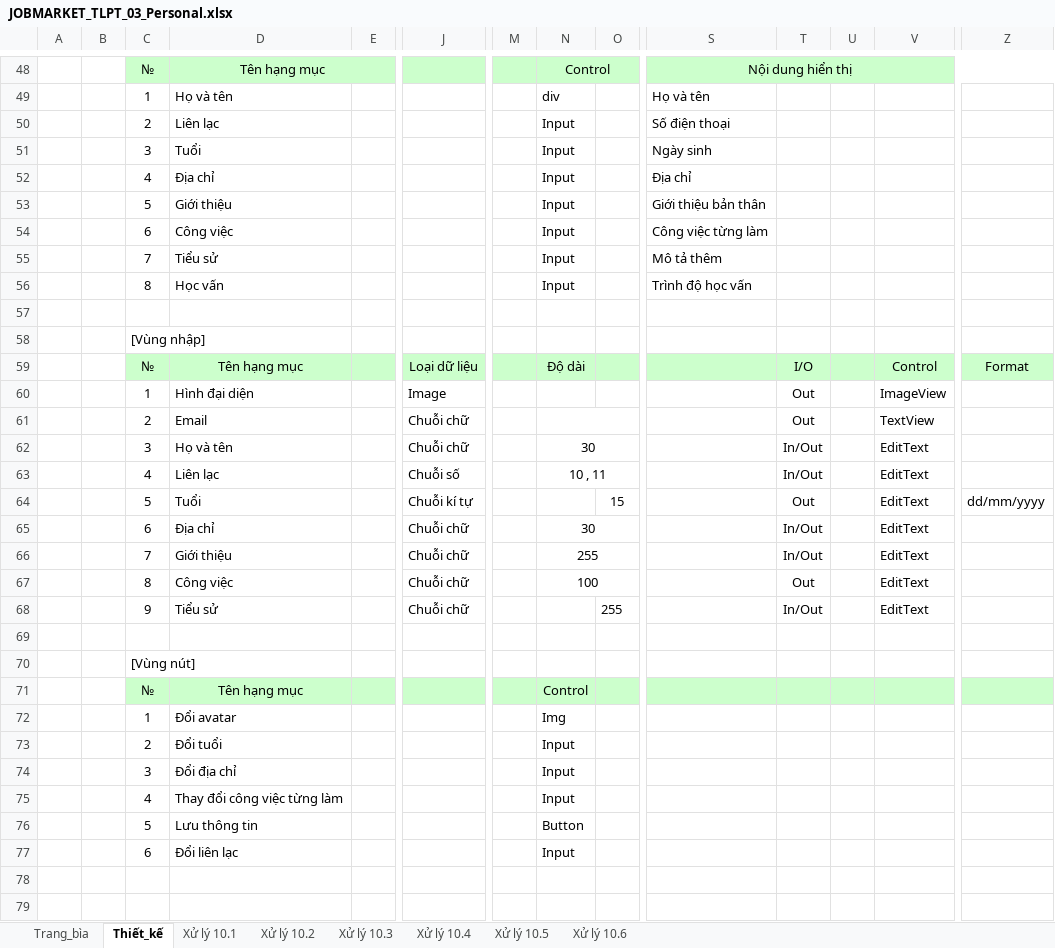
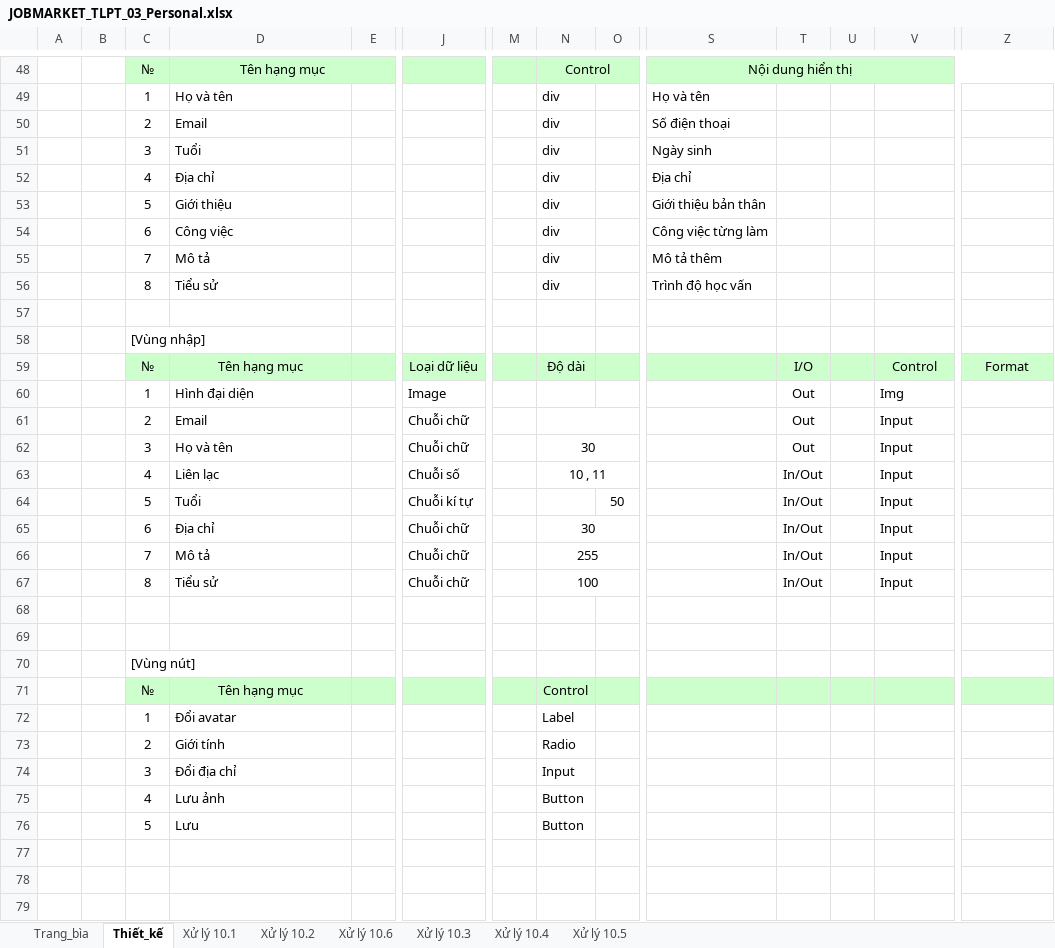
Before and after one commit to SavourySpringTu/Nhom27, an Excel workbook: Thiết Kế/TaiLieuThietKeChiTiet/JOBMARKET_TLPT_03_Personal.xlsx, sheet Thiết_kế, drawn as a sheet; only a part is shown, gaps mark what is left out; the shorter side is filled out with more unchanged rows; values as stored, in another font and other column widths than the file's, no borders; charts and pictures not drawn; removed rows and columns are numbered as before the commit, all else as after; rows hold the shown columns only; the diff covers the shown part only; the diff names each change by its address in the sheet, - before the commit and + after, or states it on an @@ line.

```diff
--- a/Thiết Kế/TaiLieuThietKeChiTiet/JOBMARKET_TLPT_03_Personal.xlsx (sheet Thiết_kế)
+++ b/Thiết Kế/TaiLieuThietKeChiTiet/JOBMARKET_TLPT_03_Personal.xlsx (sheet Thiết_kế)
@@ sheet tab order changed: Trang_bìa | Thiết_kế | Xử lý 10.1 | Xử lý 10.2 | Xử lý 10.6 | Xử lý 10.3 | Xử lý 10.4 | Xử lý 10.5 @@
-D50: Liên lạc
+D50: Email
-N50:N56: Input
+N50:N56: div
-D55: Tiểu sử
+D55: Mô tả
-D56: Học vấn
+D56: Tiểu sử
-V60: ImageView
+V60: Img
-V61: TextView
+V61: Input
-T62: In/Out
+T62: Out
-V62:V63: EditText
+V62:V63: Input
-row 64:  |  | 5 | Tuổi |  | Chuỗi kí tự |  |  | 15 |  | Out |  | EditText | dd/mm/yyyy
+row 64:  |  | 5 | Tuổi |  | Chuỗi kí tự |  |  | 50 |  | In/Out |  | Input
-V65:V67: EditText
+V65:V67: Input
-D66: Giới thiệu
+D66: Mô tả
-D67: Công việc
+D67: Tiểu sử
-T67: Out
+T67: In/Out
-row 68:  |  | 9 | Tiểu sử |  | Chuỗi chữ |  |  | 255 |  | In/Out |  | EditText
+row 68: (empty)
-N72: Img
+N72: Label
-row 73:  |  | 2 | Đổi tuổi |  |  |  | Input
+row 73:  |  | 2 | Giới tính |  |  |  | Radio
-row 75:  |  | 4 | Thay đổi công việc từng làm |  |  |  | Input
+row 75:  |  | 4 | Lưu ảnh |  |  |  | Button
-D76: Lưu thông tin
+D76: Lưu
-row 77:  |  | 6 | Đổi liên lạc |  |  |  | Input
```
Also changed, not shown: 18 added rows, 23 removed rows and 10 edited cells elsewhere in this sheet, sheet Xử lý 10.6, sheet Xử lý 10.1, sheet Trang_bìa, sheet Xử lý 10.2, sheet Xử lý 10.5, sheet Xử lý 10.4, 1 more sheet, charts or pictures, 4 other files.
